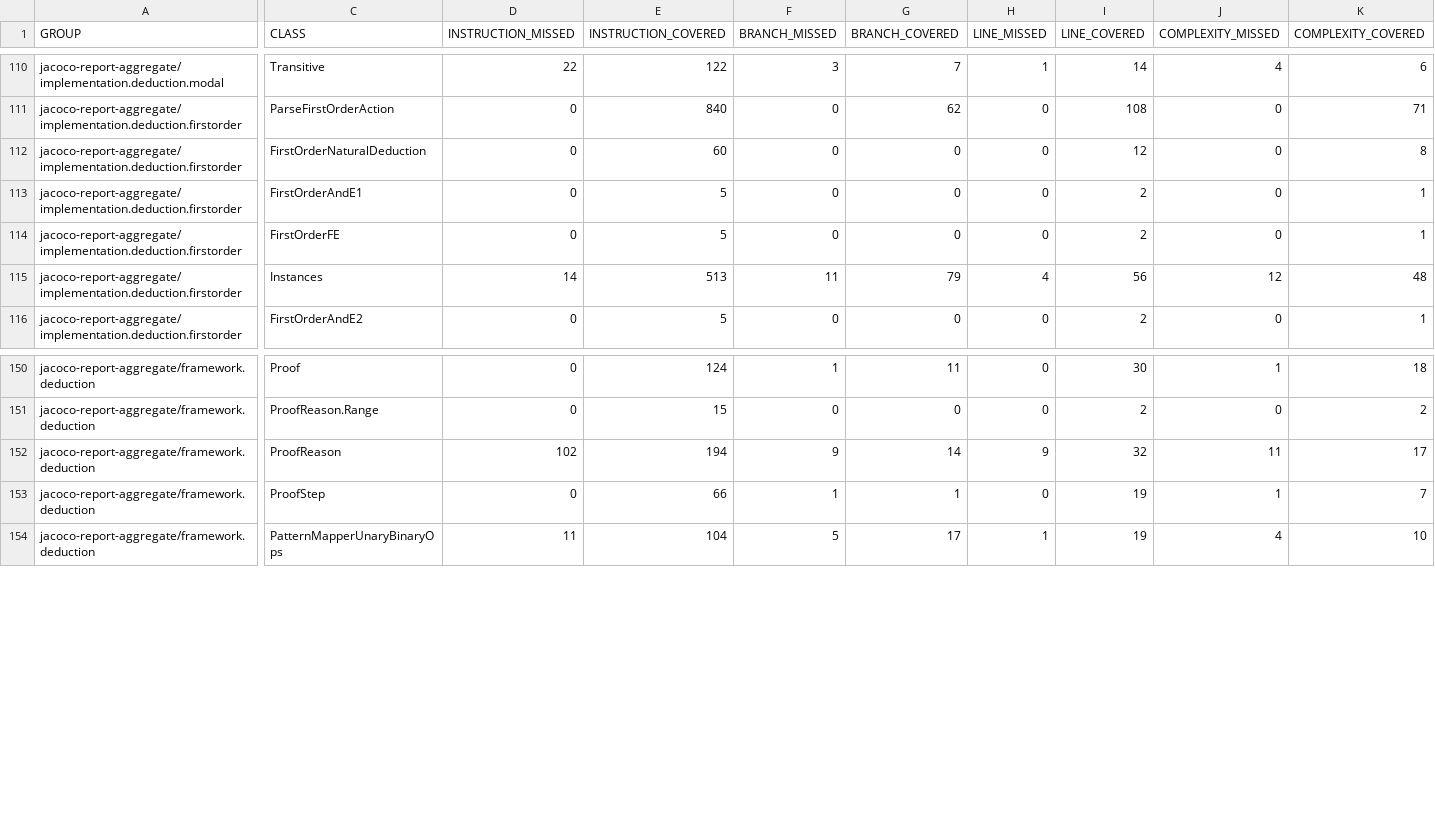
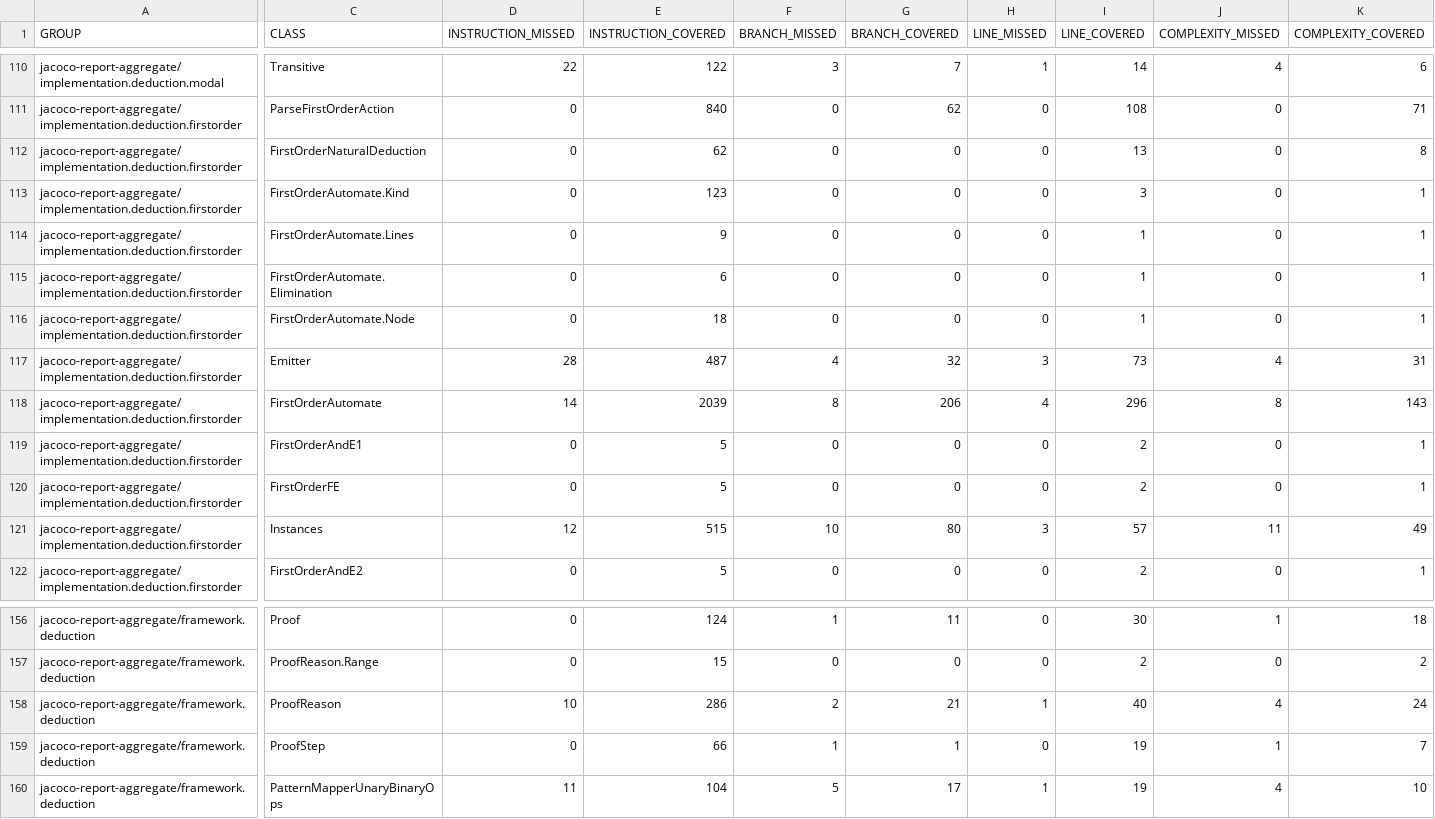
Before and after one commit to dan323/natural-deduction, a CSV file: jacoco-aggregate/jacoco.csv, drawn as a sheet; only a part is shown, gaps mark what is left out; addresses are those after the commit; rows hold the shown columns only; the diff names each change by its address in the sheet, - before the commit and + after, or states it on an @@ line.

```diff
--- a/jacoco-aggregate/jacoco.csv
+++ b/jacoco-aggregate/jacoco.csv
-E112 (INSTRUCTION_COVERED): 60
+E112 (INSTRUCTION_COVERED): 62
-I112 (LINE_COVERED): 12
+I112 (LINE_COVERED): 13
+row 113: jacoco-report-aggregate/implementation.deduction.firstorder | FirstOrderAutomate.Kind | 0 | 123 | 0 | 0 | 0 | 3 | 0 | 1
+row 114: jacoco-report-aggregate/implementation.deduction.firstorder | FirstOrderAutomate.Lines | 0 | 9 | 0 | 0 | 0 | 1 | 0 | 1
+row 115: jacoco-report-aggregate/implementation.deduction.firstorder | FirstOrderAutomate.Elimination | 0 | 6 | 0 | 0 | 0 | 1 | 0 | 1
+row 116: jacoco-report-aggregate/implementation.deduction.firstorder | FirstOrderAutomate.Node | 0 | 18 | 0 | 0 | 0 | 1 | 0 | 1
+row 117: jacoco-report-aggregate/implementation.deduction.firstorder | Emitter | 28 | 487 | 4 | 32 | 3 | 73 | 4 | 31
+row 118: jacoco-report-aggregate/implementation.deduction.firstorder | FirstOrderAutomate | 14 | 2039 | 8 | 206 | 4 | 296 | 8 | 143
-D121 (INSTRUCTION_MISSED): 14
+D121 (INSTRUCTION_MISSED): 12
-E121 (INSTRUCTION_COVERED): 513
+E121 (INSTRUCTION_COVERED): 515
-F121 (BRANCH_MISSED): 11
+F121 (BRANCH_MISSED): 10
-G121 (BRANCH_COVERED): 79
+G121 (BRANCH_COVERED): 80
-H121 (LINE_MISSED): 4
+H121 (LINE_MISSED): 3
-I121 (LINE_COVERED): 56
+I121 (LINE_COVERED): 57
-J121 (COMPLEXITY_MISSED): 12
+J121 (COMPLEXITY_MISSED): 11
-K121 (COMPLEXITY_COVERED): 48
+K121 (COMPLEXITY_COVERED): 49
-D158 (INSTRUCTION_MISSED): 102
+D158 (INSTRUCTION_MISSED): 10
-E158 (INSTRUCTION_COVERED): 194
+E158 (INSTRUCTION_COVERED): 286
-F158 (BRANCH_MISSED): 9
+F158 (BRANCH_MISSED): 2
-G158 (BRANCH_COVERED): 14
+G158 (BRANCH_COVERED): 21
-H158 (LINE_MISSED): 9
+H158 (LINE_MISSED): 1
-I158 (LINE_COVERED): 32
+I158 (LINE_COVERED): 40
-J158 (COMPLEXITY_MISSED): 11
+J158 (COMPLEXITY_MISSED): 4
-K158 (COMPLEXITY_COVERED): 17
+K158 (COMPLEXITY_COVERED): 24
```
Also changed, not shown: 27 other files.
